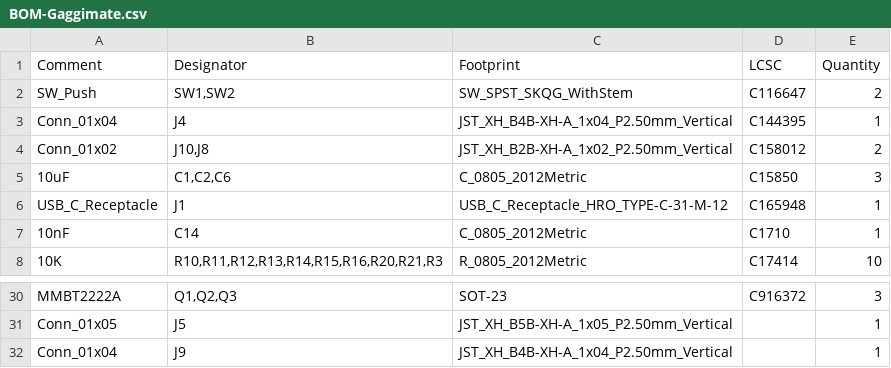
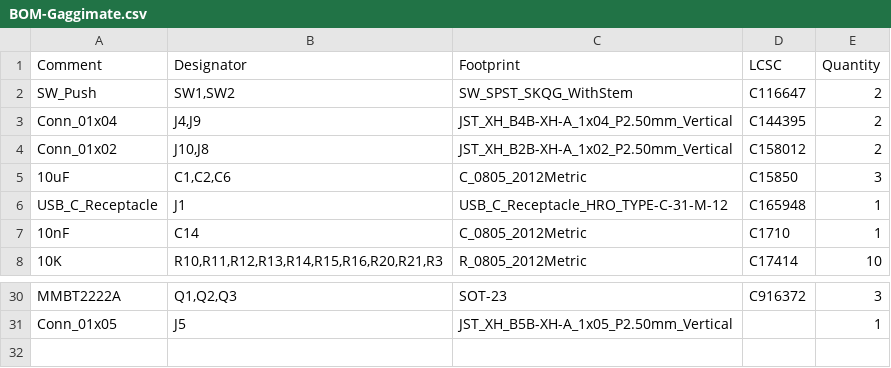
Before and after one commit to mikld86/GMTiredandForked, a CSV file: pcb/jlcpcb/production_files/BOM-Gaggimate.csv, drawn as a sheet; only a part is shown, gaps mark what is left out.

```diff
--- a/pcb/jlcpcb/production_files/BOM-Gaggimate.csv
+++ b/pcb/jlcpcb/production_files/BOM-Gaggimate.csv
@@ -2,3 +2,3 @@ Comment,Designator,Footprint,LCSC,Quantity
 SW_Push,"SW1,SW2",SW_SPST_SKQG_WithStem,C116647,2
-Conn_01x04,J4,JST_XH_B4B-XH-A_1x04_P2.50mm_Vertical,C144395,1
+Conn_01x04,"J4,J9",JST_XH_B4B-XH-A_1x04_P2.50mm_Vertical,C144395,2
 Conn_01x02,"J10,J8",JST_XH_B2B-XH-A_1x02_P2.50mm_Vertical,C158012,2
@@ -31,2 +31 @@ MMBT2222A,"Q1,Q2,Q3",SOT-23,C916372,3
 Conn_01x05,J5,JST_XH_B5B-XH-A_1x05_P2.50mm_Vertical,,1
-Conn_01x04,J9,JST_XH_B4B-XH-A_1x04_P2.50mm_Vertical,,1
```
Also changed, not shown: pcb/jlcpcb/production_files/CPL-Gaggimate.csv, 19 other files.
